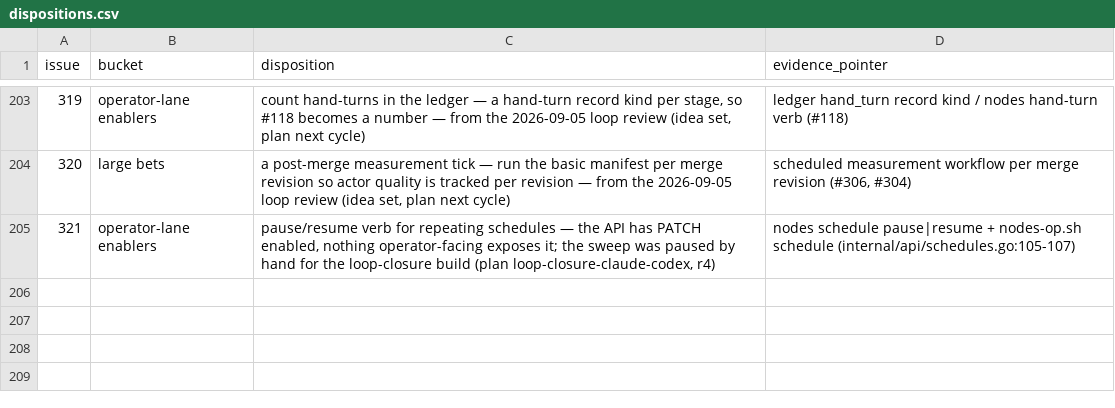
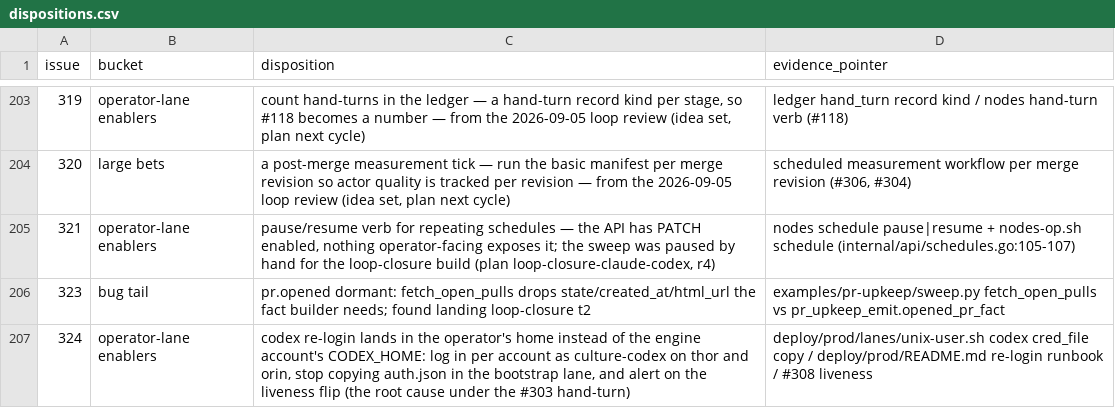
Before and after one commit to agentculture/culture-nodes, a CSV file: docs/triage/dispositions.csv, drawn as a sheet; only a part is shown, gaps mark what is left out.

```diff
--- a/docs/triage/dispositions.csv
+++ b/docs/triage/dispositions.csv
@@ -205 +205,3 @@ issue,bucket,disposition,evidence_pointer
 321,operator-lane enablers,"pause/resume verb for repeating schedules — the API has PATCH enabled, nothing operator-facing exposes it; the sweep was paused by hand for the loop-closure build (plan loop-closure-claude-codex, r4)","nodes schedule pause|resume + nodes-op.sh schedule (internal/api/schedules.go:105-107)"
+323,bug tail,pr.opened dormant: fetch_open_pulls drops state/created_at/html_url the fact builder needs; found landing loop-closure t2,examples/pr-upkeep/sweep.py fetch_open_pulls vs pr_upkeep_emit.opened_pr_fact
+324,operator-lane enablers,"codex re-login lands in the operator's home instead of the engine account's CODEX_HOME: log in per account as culture-codex on thor and orin, stop copying auth.json in the bootstrap lane, and alert on the liveness flip (the root cause under the #303 hand-turn)",deploy/prod/lanes/unix-user.sh codex cred_file copy / deploy/prod/README.md re-login runbook / #308 liveness
```
Also changed, not shown: docs/triage/issue-types.csv, 1 other file.
